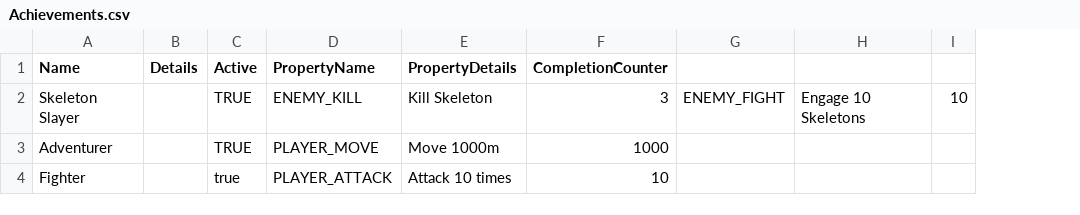
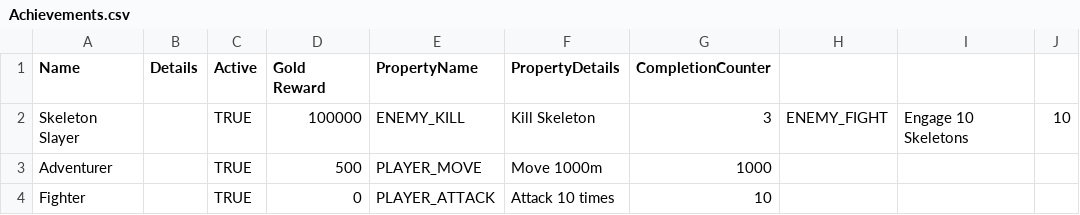
Before and after one commit to codeless565/SP4_Unity, a CSV file: Assets/Resources/Achievements.csv, drawn as a sheet; the diff names each change by its address in the sheet, - before the commit and + after, or states it on an @@ line.

Commit message:
Saved Achievements! and Gave Rewards to Achievements

```diff
--- a/Assets/Resources/Achievements.csv
+++ b/Assets/Resources/Achievements.csv
+column D (Gold Reward), rows 2-4: 100000 | 500 | 0
-C4 (Active): true
+C4 (Active): TRUE
```
Also changed, not shown: 8 other files.
